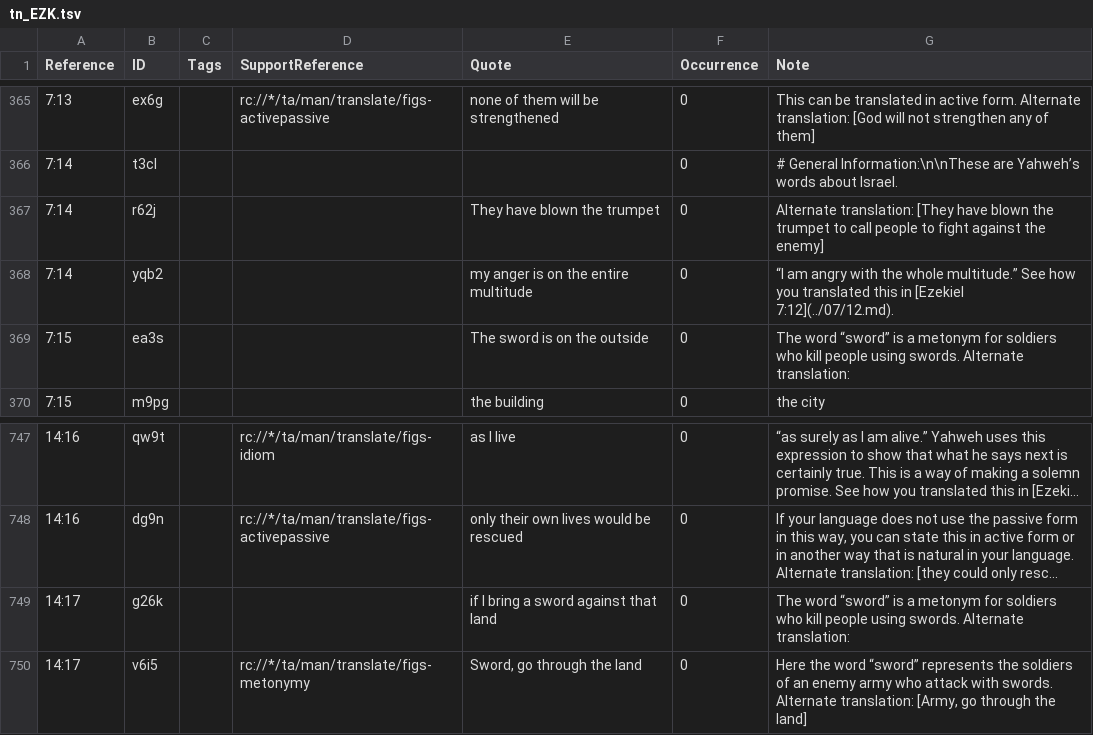
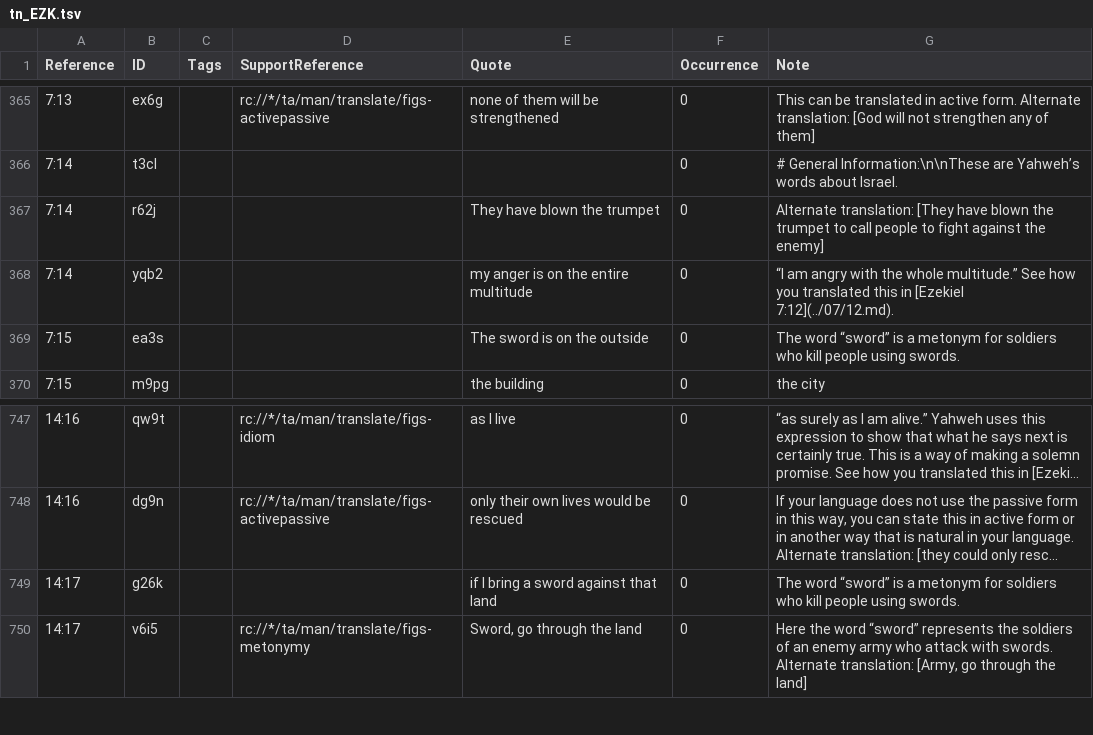
Before and after one commit to ding0t/en_tn, a TSV file: tn_EZK.tsv, drawn as a sheet; only a part is shown, gaps mark what is left out; long unchanged cells end in …; the diff names each change by its address in the sheet, - before the commit and + after, or states it on an @@ line.

```diff
--- a/tn_EZK.tsv
+++ b/tn_EZK.tsv
-G369 (Note): …using swords. Alternate translation:
+G369 (Note): …using swords.
-G749 (Note): …using swords. Alternate translation:
+G749 (Note): …using swords.
```
Also changed, not shown: tn_JER.tsv, 1 other file.
